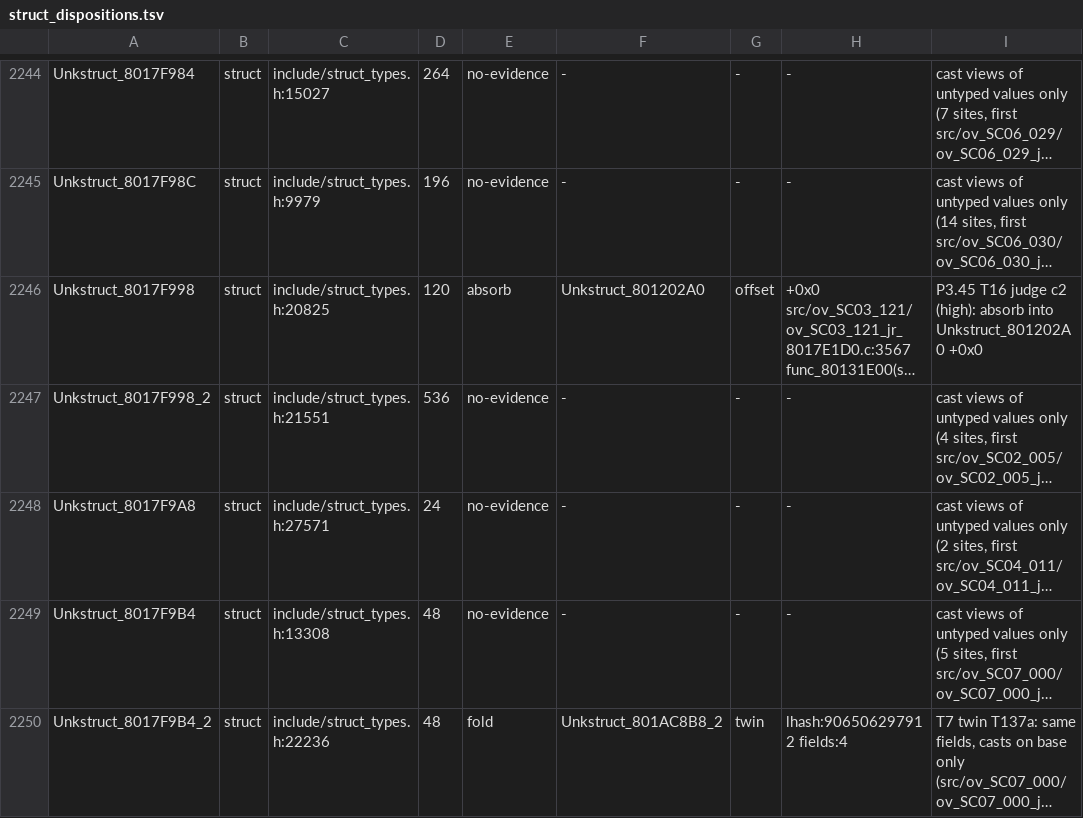
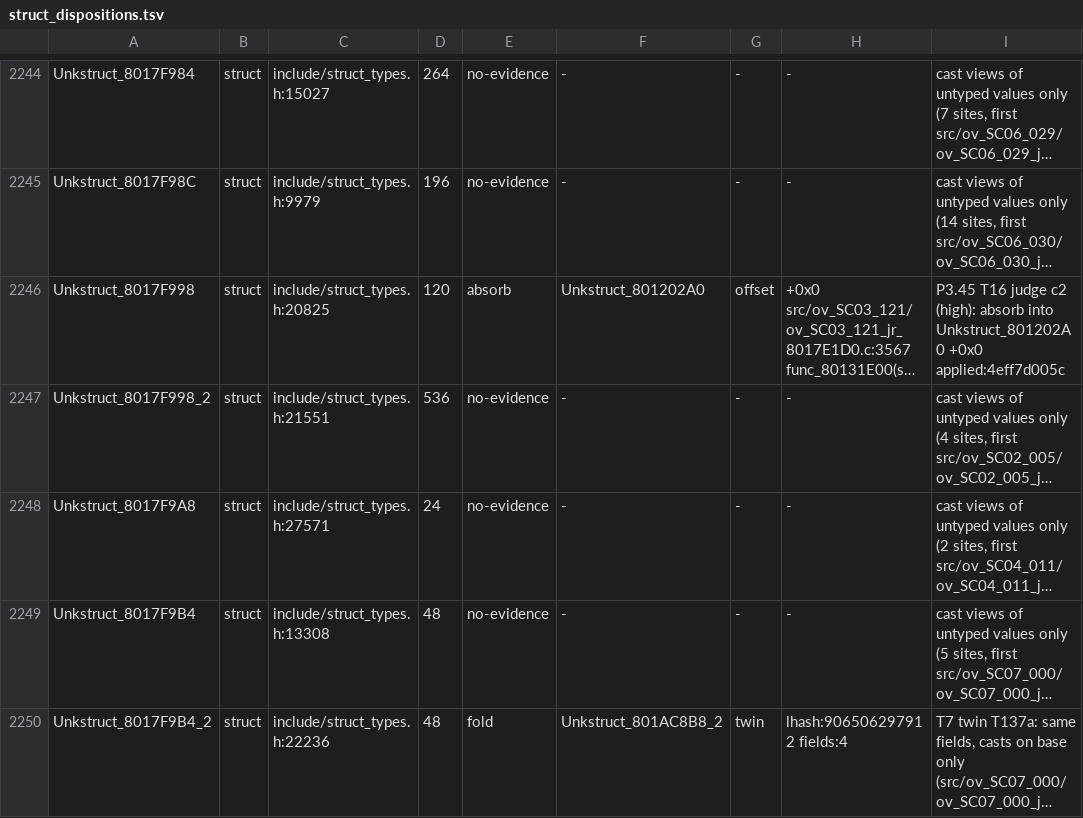
Before and after one commit to Druthulu/BFM-decomp, a TSV file: config/struct_dispositions.tsv, drawn as a sheet; only a part is shown, gaps mark what is left out; long unchanged cells end in …; the diff covers the shown part only; the diff names each change by its address in the sheet, - before the commit and + after, or states it on an @@ line.

Commit message:
T16.c5: stamp 47 absorbs applied:4eff7d005c; ratchet; log

```diff
--- a/config/struct_dispositions.tsv
+++ b/config/struct_dispositions.tsv
-I2246: …Unkstruct_801202A0 +0x0
+I2246: …Unkstruct_801202A0 +0x0 applied:4eff7d005c
```
Also changed, not shown: 46 edited cells elsewhere in this file, config/consolidation_ratchet.tsv, 1 other file.
